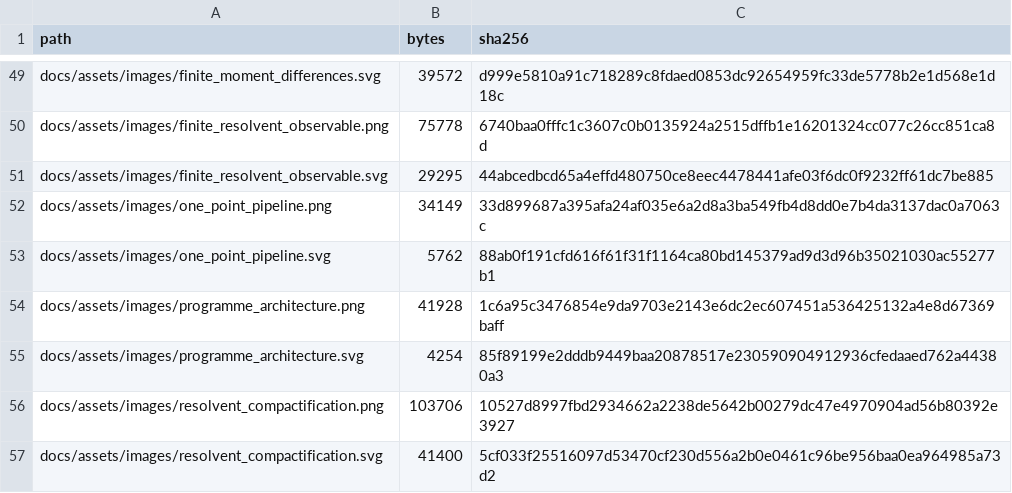
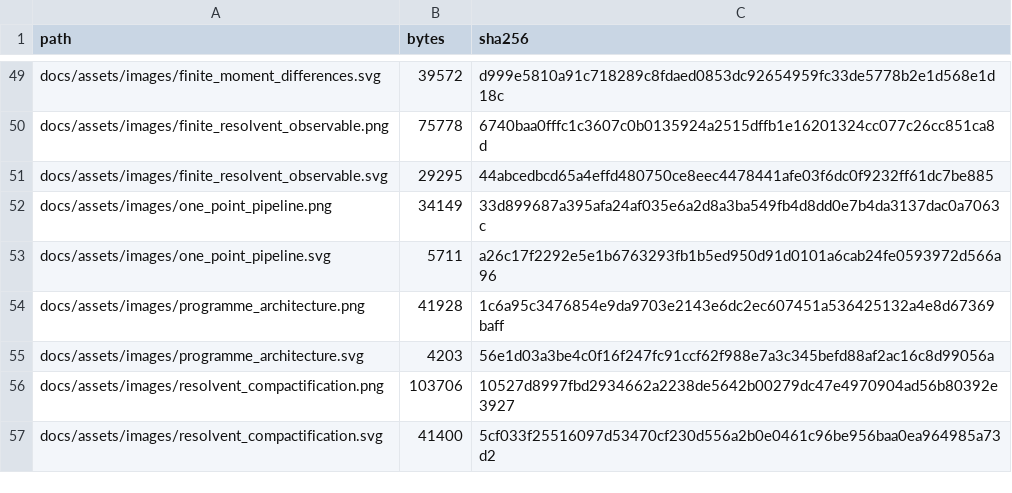
Before and after one commit to lluiseriksson/riemann-prime-resolvent, a CSV file: subprojects/riemann-one-point-resolvent/MANIFEST-SHA256.csv, drawn as a sheet; only a part is shown, gaps mark what is left out.

```diff
--- a/subprojects/riemann-one-point-resolvent/MANIFEST-SHA256.csv
+++ b/subprojects/riemann-one-point-resolvent/MANIFEST-SHA256.csv
@@ -52,5 +52,5 @@ docs/assets/images/finite_resolvent_observable.svg,29295,44abcedbcd65a4effd48075
 docs/assets/images/one_point_pipeline.png,34149,33d899687a395afa24af035e6a2d8a3ba549fb4d8dd0e7b4da3137dac0a7063c
-docs/assets/images/one_point_pipeline.svg,5762,88ab0f191cfd616f61f31f1164ca80bd145379ad9d3d96b35021030ac55277b1
+docs/assets/images/one_point_pipeline.svg,5711,a26c17f2292e5e1b6763293fb1b5ed950d91d0101a6cab24fe0593972d566a96
 docs/assets/images/programme_architecture.png,41928,1c6a95c3476854e9da9703e2143e6dc2ec607451a536425132a4e8d67369baff
-docs/assets/images/programme_architecture.svg,4254,85f89199e2dddb9449baa20878517e230590904912936cfedaaed762a44380a3
+docs/assets/images/programme_architecture.svg,4203,56e1d03a3be4c0f16f247fc91ccf62f988e7a3c345befd88af2ac16c8d99056a
 docs/assets/images/resolvent_compactification.png,103706,10527d8997fbd2934662a2238de5642b00279dc47e4970904ad56b80392e3927
```
Also changed, not shown: MANIFEST-SHA256.csv, 5 other files.
